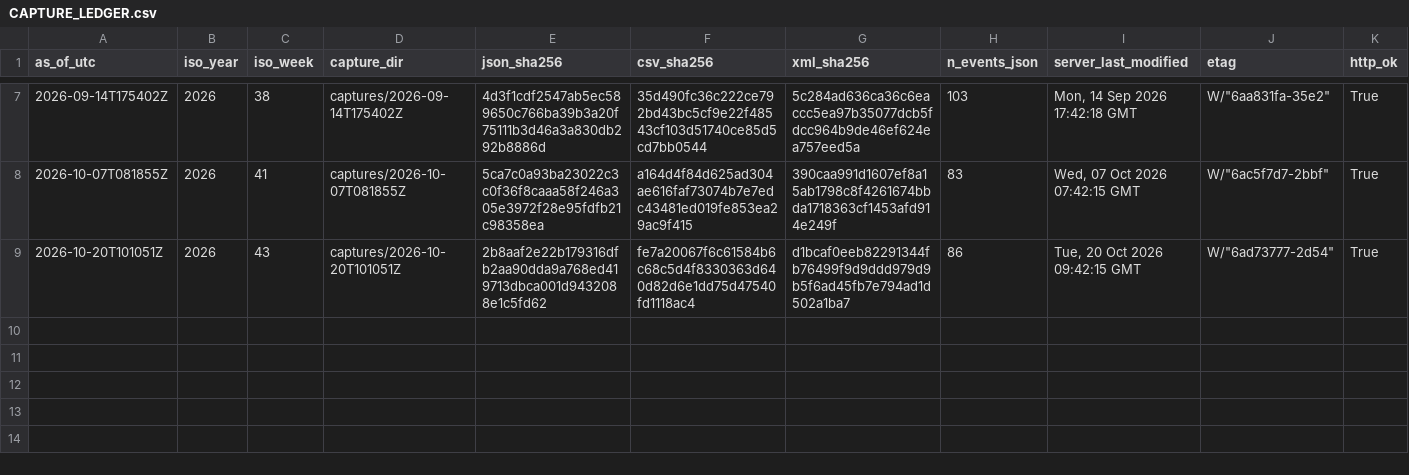
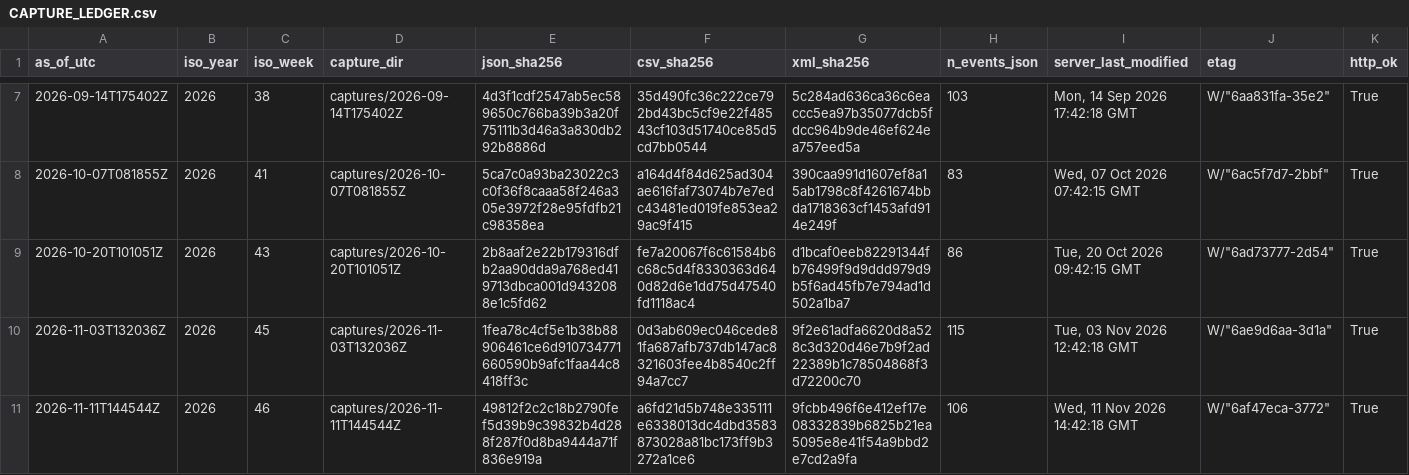
Before and after one commit to rzvqp/ai_quant_lab-alpha-automation, a CSV file: acquisition_staging/calendar/CAPTURE_LEDGER.csv, drawn as a sheet; only a part is shown, gaps mark what is left out; the diff names each change by its address in the sheet, - before the commit and + after, or states it on an @@ line.

Commit message:
calendar weekly capture as-of 2026-11-11T144544Z (W46, 106 events, append-only)

```diff
--- a/acquisition_staging/calendar/CAPTURE_LEDGER.csv
+++ b/acquisition_staging/calendar/CAPTURE_LEDGER.csv
+row 10: 2026-11-03T132036Z | 2026 | 45 | captures/2026-11-03T132036Z | 1fea78c4cf5e1b38b88906461ce6d910734771660590b9afc1faa44c8418ff3c | 0d3ab609ec046cede81fa687afb737db147ac8321603fee4b8540c2ff94a7cc7 | 9f2e61adfa6620d8a528c3d320d46e7b9f2ad22389b1c78504868f3d72200c70 | 115 | Tue, 03 Nov 2026 12:42:18 GMT | W/"6ae9d6aa-3d1a" | True
+row 11: 2026-11-11T144544Z | 2026 | 46 | captures/2026-11-11T144544Z | 49812f2c2c18b2790fef5d39b9c39832b4d288f287f0d8ba9444a71f836e919a | a6fd21d5b748e335111e6338013dc4dbd3583873028a81bc173ff9b3272a1ce6 | 9fcbb496f6e412ef17e08332839b6825b21ea5095e8e41f54a9bbd2e7cd2a9fa | 106 | Wed, 11 Nov 2026 14:42:18 GMT | W/"6af47eca-3772" | True
```
Also changed, not shown: 6 other files.
